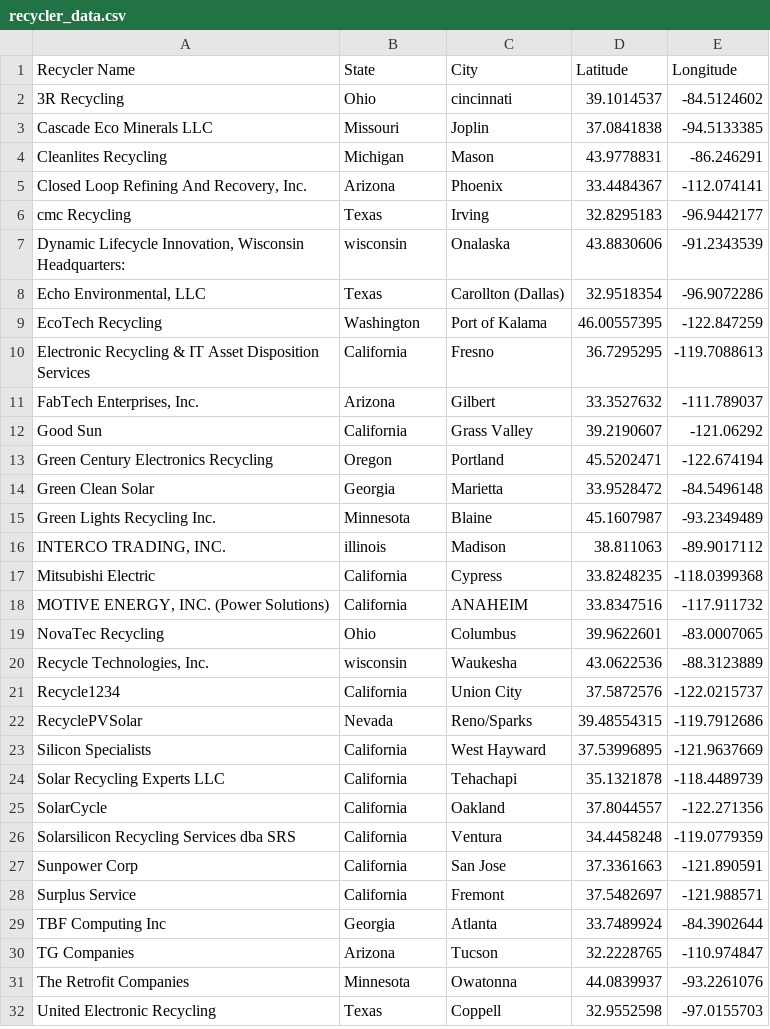
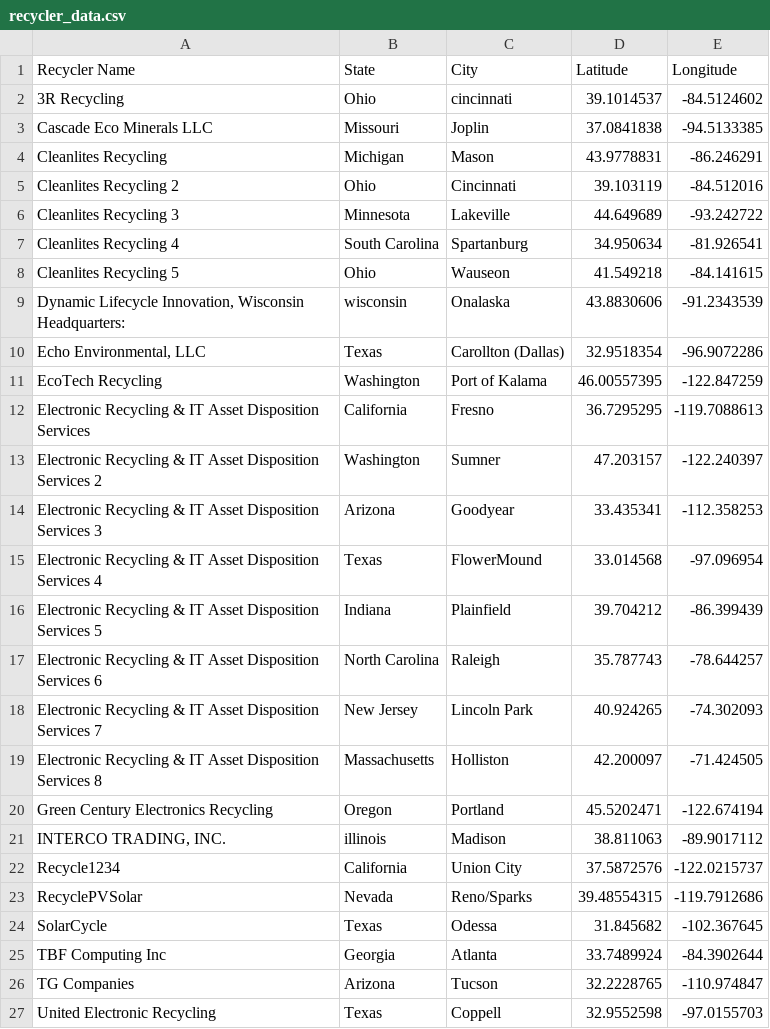
Before and after one commit to NREL/ABSiCE, a CSV file: TEMP/recycler_data.csv, drawn as a sheet; only a part is shown; the diff covers the shown part only.

```diff
--- a/TEMP/recycler_data.csv
+++ b/TEMP/recycler_data.csv
@@ -4,4 +4,6 @@ Cascade Eco Minerals LLC,Missouri,Joplin,37.0841838,-94.5133385
 Cleanlites  Recycling,Michigan,Mason,43.9778831,-86.246291
-"Closed Loop Refining And Recovery, Inc.",Arizona,Phoenix,33.4484367,-112.074141
-cmc Recycling,Texas,Irving,32.8295183,-96.9442177
+Cleanlites  Recycling 2,Ohio,Cincinnati,39.103119,-84.512016
+Cleanlites  Recycling 3,Minnesota,Lakeville,44.649689,-93.242722
+Cleanlites  Recycling 4,South Carolina,Spartanburg,34.950634,-81.926541
+Cleanlites  Recycling 5,Ohio,Wauseon,41.549218,-84.141615
 "Dynamic Lifecycle Innovation, Wisconsin Headquarters:",wisconsin,Onalaska,43.8830606,-91.2343539
@@ -10,23 +12,16 @@ EcoTech Recycling,Washington,Port of Kalama,46.00557395,-122.847259
 Electronic Recycling & IT Asset Disposition Services,California,Fresno,36.7295295,-119.7088613
-"FabTech Enterprises, Inc.",Arizona,Gilbert,33.3527632,-111.789037
-Good Sun,California,Grass Valley,39.2190607,-121.06292
+Electronic Recycling & IT Asset Disposition Services 2,Washington,Sumner, 47.203157,-122.240397
+Electronic Recycling & IT Asset Disposition Services 3,Arizona,Goodyear,33.435341,-112.358253
+Electronic Recycling & IT Asset Disposition Services 4,Texas,FlowerMound,33.014568,-97.096954
+Electronic Recycling & IT Asset Disposition Services 5,Indiana,Plainfield,39.704212,-86.399439
+Electronic Recycling & IT Asset Disposition Services 6,North Carolina,Raleigh,35.787743,-78.644257
+Electronic Recycling & IT Asset Disposition Services 7,New Jersey,Lincoln Park,40.924265,-74.302093
+Electronic Recycling & IT Asset Disposition Services 8,Massachusetts,Holliston,42.200097,-71.424505
 Green Century Electronics Recycling,Oregon,Portland,45.5202471,-122.674194
-Green Clean Solar,Georgia,Marietta,33.9528472,-84.5496148
-Green Lights Recycling Inc.,Minnesota,Blaine,45.1607987,-93.2349489
 "INTERCO TRADING, INC.",illinois,Madison,38.811063,-89.9017112
-Mitsubishi Electric,California,Cypress,33.8248235,-118.0399368
-"MOTIVE ENERGY, INC. (Power Solutions)",California,ANAHEIM,33.8347516,-117.911732
-NovaTec Recycling,Ohio,Columbus,39.9622601,-83.0007065
-"Recycle Technologies, Inc.",wisconsin,Waukesha,43.0622536,-88.3123889
 Recycle1234,California,Union City,37.5872576,-122.0215737
 RecyclePVSolar,Nevada,Reno/Sparks,39.48554315,-119.7912686
-Silicon Specialists,California,West Hayward,37.53996895,-121.9637669
-Solar Recycling Experts LLC,California,Tehachapi,35.1321878,-118.4489739
-SolarCycle,California,Oakland,37.8044557,-122.271356
-Solarsilicon Recycling Services dba SRS,California,Ventura,34.4458248,-119.0779359
-Sunpower Corp,California,San Jose,37.3361663,-121.890591
-Surplus Service,California,Fremont,37.5482697,-121.988571
+SolarCycle,Texas,Odessa,31.845682,-102.367645
 TBF Computing Inc,Georgia,Atlanta,33.7489924,-84.3902644
 TG Companies,Arizona,Tucson,32.2228765,-110.974847
-The Retrofit Companies,Minnesota,Owatonna,44.0839937,-93.2261076
 United Electronic Recycling,Texas,Coppell,32.9552598,-97.0155703
```
Also changed, not shown: 3 added rows and 1 removed row elsewhere in this file, 9 other files.
